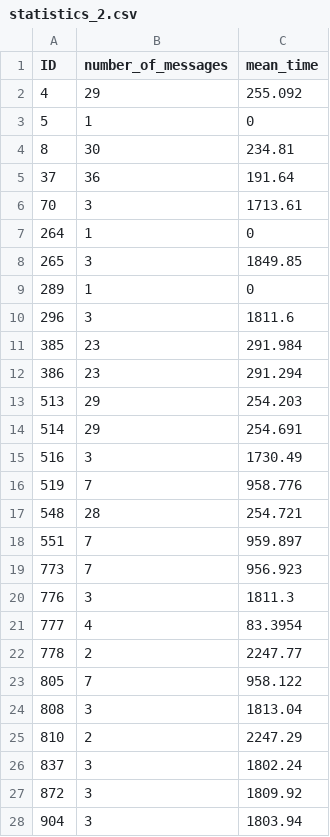
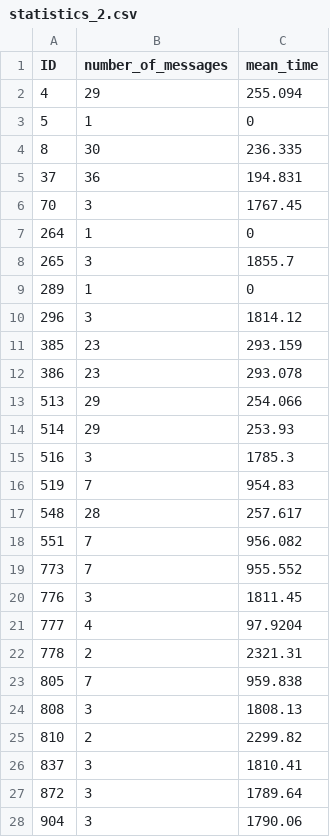
Before and after one commit to Elisa107/project_2, a CSV file: sessions/statistics_2.csv, drawn as a sheet; only a part is shown; the diff covers the shown part only.

```diff
--- a/sessions/statistics_2.csv
+++ b/sessions/statistics_2.csv
@@ -1,28 +1,28 @@
 ID; number_of_messages; mean_time
-4;29;255.092
+4;29;255.094
 5;1;0
-8;30;234.81
-37;36;191.64
-70;3;1713.61
+8;30;236.335
+37;36;194.831
+70;3;1767.45
 264;1;0
-265;3;1849.85
+265;3;1855.7
 289;1;0
-296;3;1811.6
-385;23;291.984
-386;23;291.294
-513;29;254.203
-514;29;254.691
-516;3;1730.49
-519;7;958.776
-548;28;254.721
-551;7;959.897
-773;7;956.923
-776;3;1811.3
-777;4;83.3954
-778;2;2247.77
-805;7;958.122
-808;3;1813.04
-810;2;2247.29
-837;3;1802.24
-872;3;1809.92
-904;3;1803.94
+296;3;1814.12
+385;23;293.159
+386;23;293.078
+513;29;254.066
+514;29;253.93
+516;3;1785.3
+519;7;954.83
+548;28;257.617
+551;7;956.082
+773;7;955.552
+776;3;1811.45
+777;4;97.9204
+778;2;2321.31
+805;7;959.838
+808;3;1808.13
+810;2;2299.82
+837;3;1810.41
+872;3;1789.64
+904;3;1790.06
```
Also changed, not shown: 2 edited cells elsewhere in this file, sessions/statistics_1.csv, 5 other files.
